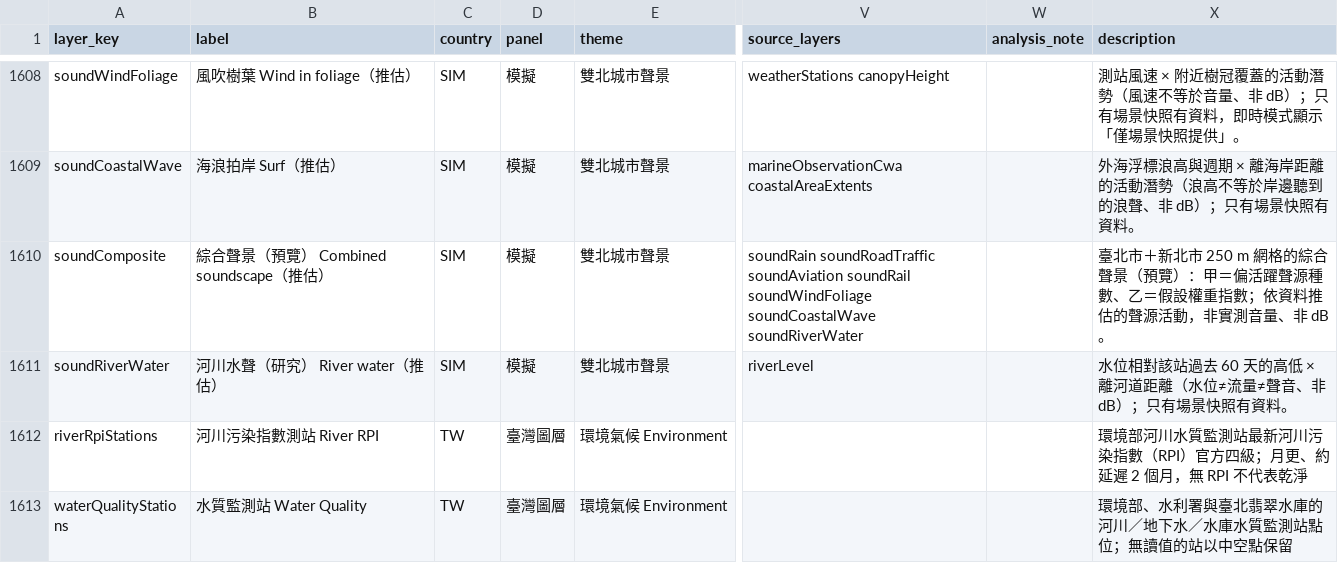
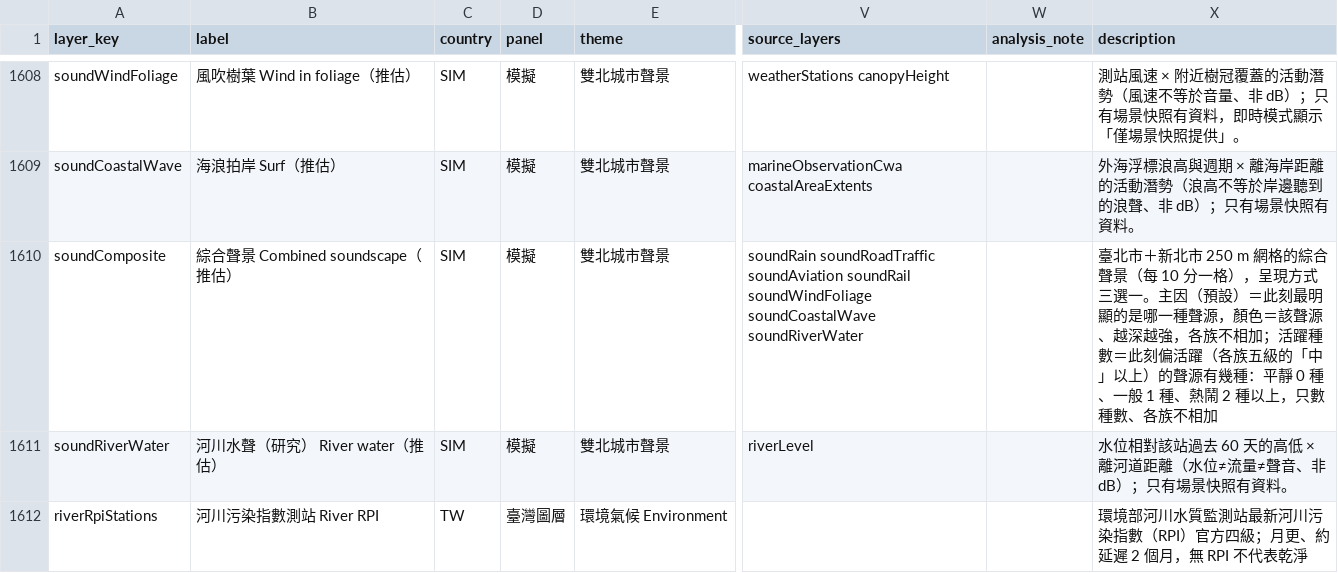
Before and after one commit to ianlkl11234s/mini-taiwan-pulse, a CSV file: docs/features/general-analysis/layer-status.csv, drawn as a sheet; only a part is shown, gaps mark what is left out; the shorter side is filled out with more unchanged rows; the diff names each change by its address in the sheet, - before the commit and + after, or states it on an @@ line.

```diff
--- a/docs/features/general-analysis/layer-status.csv
+++ b/docs/features/general-analysis/layer-status.csv
-B1610 (label): 綜合聲景（預覽） Combined soundscape（推估）
+B1610 (label): 綜合聲景 Combined soundscape（推估）
-X1610 (description): …合聲景（預覽）：甲＝偏活躍聲源種數、乙＝假設權重指數；依資料推估的聲源活動，非實測音量、非 dB。
+X1610 (description): …合聲景（每 10 分一格），呈現方式三選一。主因（預設）＝此刻最明顯的是哪一種聲源，顏色＝該聲源、越深越強，各族不相加；活躍種數＝此刻偏活躍（各族五級的「中」以上）的聲源有幾種：平靜 0 種、一般 1 種、熱鬧 2 種以上，只數種數、各族不相加
```
Also changed, not shown: 29 other files.
